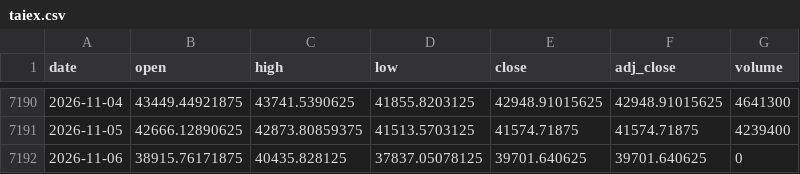
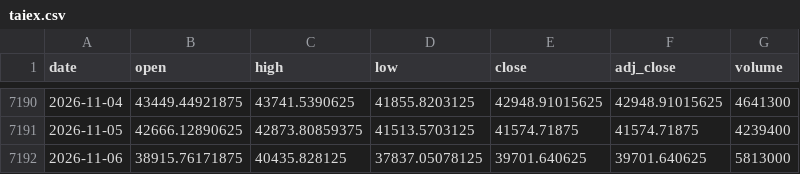
Before and after one commit to moneyorz/taiex-00631l-signal, a CSV file: data/taiex.csv, drawn as a sheet; only a part is shown, gaps mark what is left out.

```diff
--- a/data/taiex.csv
+++ b/data/taiex.csv
@@ -7191,2 +7191,2 @@ date,open,high,low,close,adj_close,volume
 2026-11-05,42666.12890625,42873.80859375,41513.5703125,41574.71875,41574.71875,4239400
-2026-11-06,38915.76171875,40435.828125,37837.05078125,39701.640625,39701.640625,0
+2026-11-06,38915.76171875,40435.828125,37837.05078125,39701.640625,39701.640625,5813000
```
Also changed, not shown: 1 other file.
